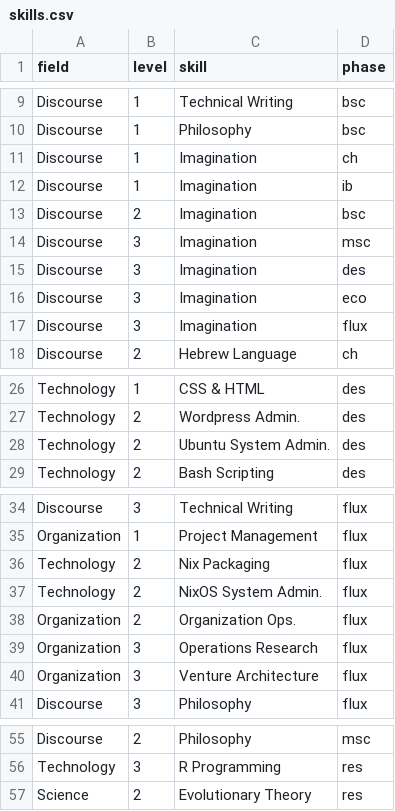
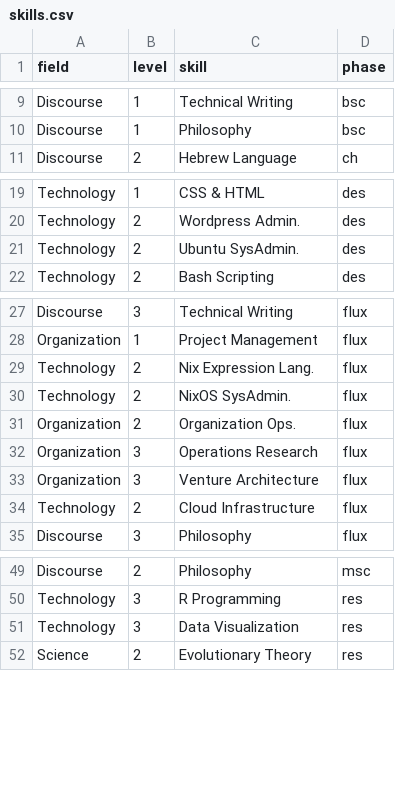
Before and after one commit to ixxie/cv, a CSV file: tables/skills.csv (was in/tables/skills.csv), drawn as a sheet; only a part is shown, gaps mark what is left out.

```diff
--- a/in/tables/skills.csv
+++ b/tables/skills.csv
@@ -10,9 +10,2 @@ Discourse,1,Technical Writing,bsc
 Discourse,1,Philosophy,bsc
-Discourse,1,Imagination,ch
-Discourse,1,Imagination,ib
-Discourse,2,Imagination,bsc
-Discourse,3,Imagination,msc
-Discourse,3,Imagination,des
-Discourse,3,Imagination,eco
-Discourse,3,Imagination,flux
 Discourse,2,Hebrew Language,ch
@@ -27,3 +20,3 @@ Technology,1,CSS & HTML,des
 Technology,2,Wordpress Admin.,des
-Technology,2,Ubuntu System Admin.,des
+Technology,2,Ubuntu SysAdmin.,des
 Technology,2,Bash Scripting,des
@@ -35,4 +28,4 @@ Discourse,3,Technical Writing,flux
 Organization,1,Project Management,flux
-Technology,2,Nix Packaging,flux
-Technology,2,NixOS System Admin.,flux
+Technology,2,Nix Expression Lang.,flux
+Technology,2,NixOS SysAdmin.,flux
 Organization,2,Organization Ops.,flux
@@ -40,2 +33,3 @@ Organization,3,Operations Research,flux
 Organization,3,Venture Architecture,flux
+Technology,2,Cloud Infrastructure,flux
 Discourse,3,Philosophy,flux
@@ -56,2 +50,3 @@ Discourse,2,Philosophy,msc
 Technology,3,R Programming,res
+Technology,3,Data Visualization,res
 Science,2,Evolutionary Theory,res
```
Also changed, not shown: 48 other files.
